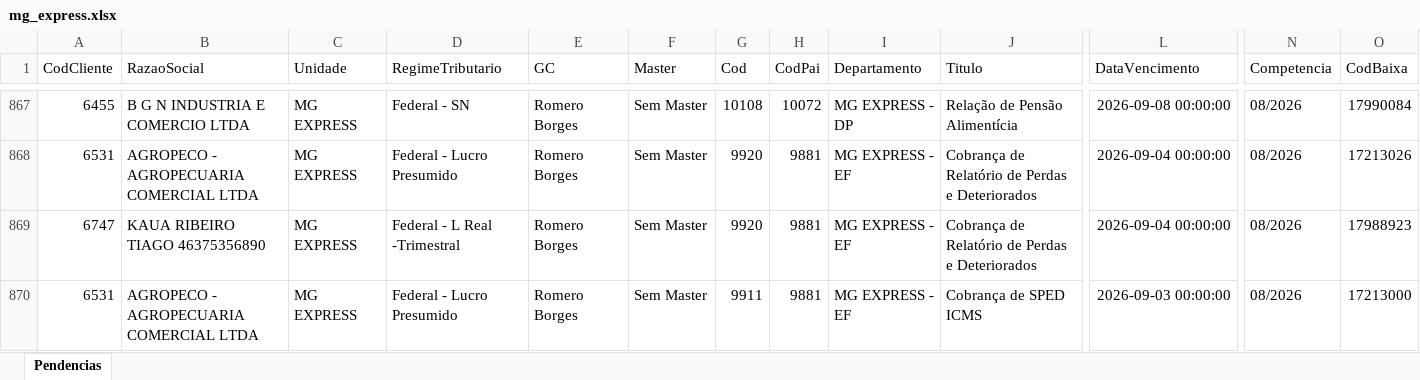
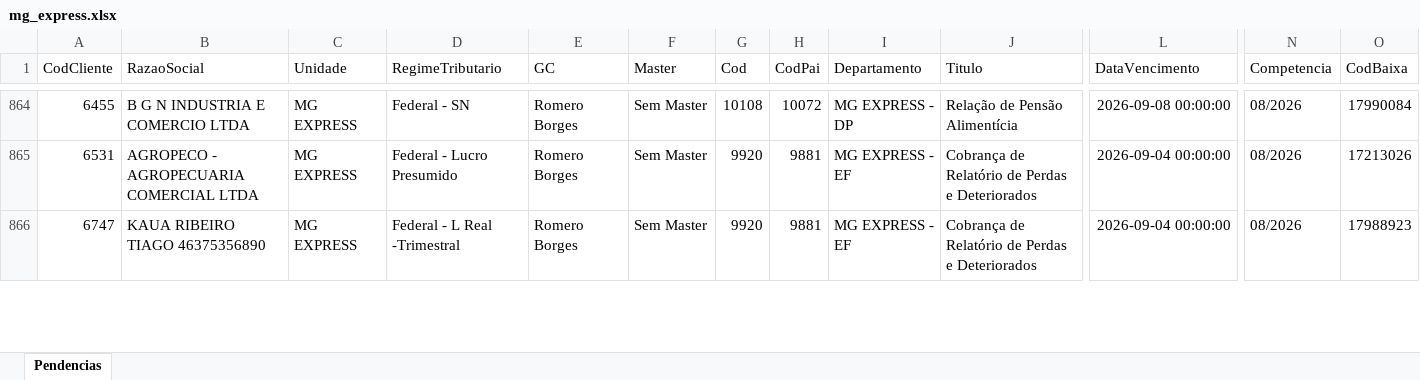
Before and after one commit to Controladoria-MG/Portal-das-tarefas, an Excel workbook: dados/base/mg_express.xlsx, sheet Pendencias, drawn as a sheet; only a part is shown, gaps mark what is left out; values as stored, in another font and other column widths than the file's, no borders; removed rows and columns are numbered as before the commit, all else as after; rows hold the shown columns only; the diff covers the shown part only; the diff names each change by its address in the sheet, - before the commit and + after, or states it on an @@ line.

```diff
--- a/dados/base/mg_express.xlsx (sheet Pendencias)
+++ b/dados/base/mg_express.xlsx (sheet Pendencias)
-row 870: 6531 | AGROPECO - AGROPECUARIA COMERCIAL LTDA | MG EXPRESS | Federal - Lucro Presumido | Romero Borges | Sem Master | 9911 | 9881 | MG EXPRESS - EF | Cobrança de SPED ICMS | 2026-09-03 00:00:00 | 08/2026 | 17213000
```
Also changed, not shown: 5 added rows and 4 removed rows elsewhere in this sheet, dados/base/bpo.xlsx, dados/base/goias.xlsx, 4 other files.
